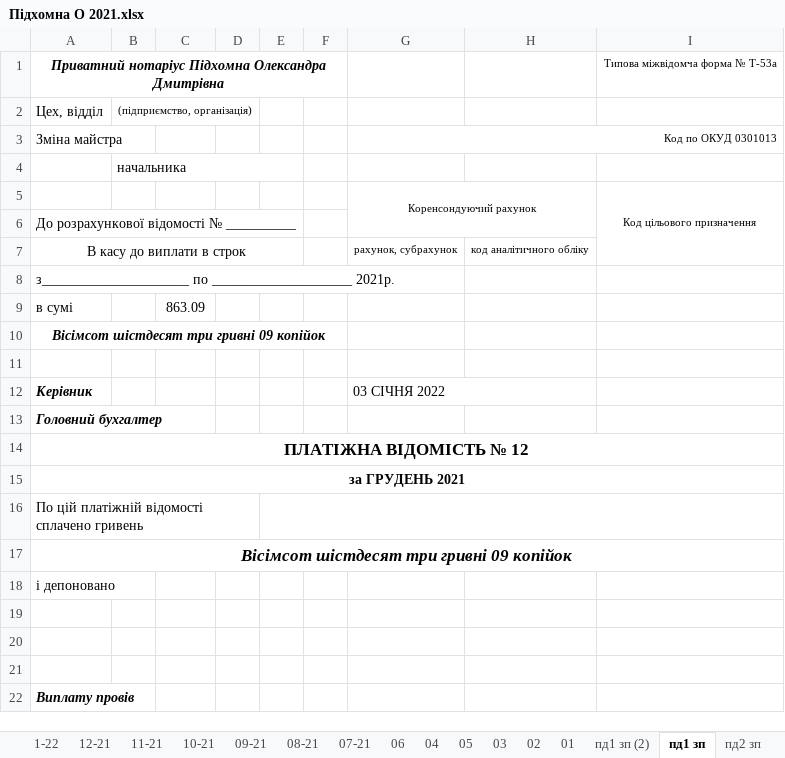
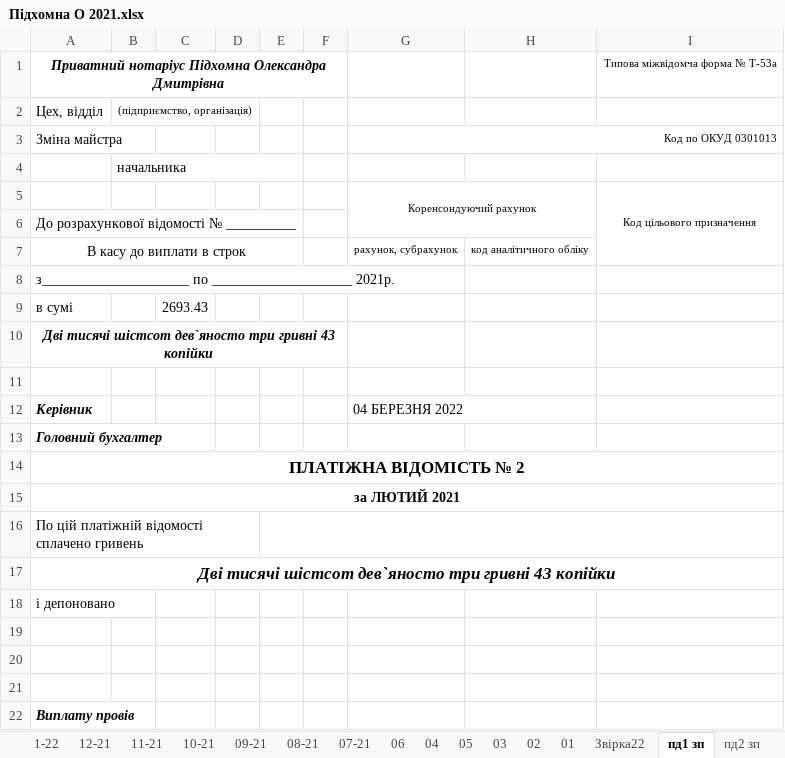
Before and after one commit to Midas201/Eridan, an Excel workbook: Фопи/Зарплата ФОП 2021/Підхомна О 2021.xlsx, sheet пд1 зп, drawn as a sheet; values as stored, in another font and other column widths than the file's, no borders; the diff names each change by its address in the sheet, - before the commit and + after, or states it on an @@ line.

```diff
--- a/Фопи/Зарплата ФОП 2021/Підхомна О 2021.xlsx (sheet пд1 зп)
+++ b/Фопи/Зарплата ФОП 2021/Підхомна О 2021.xlsx (sheet пд1 зп)
-sheet tab: пд1 зп (2)
+sheet tab: Звірка22
-C9: 863.09
+C9: 2693.43
-A10: Вiсiмсот шiстдесят три гривнi 09 копiйок
+A10: Двi тисячi шiстсот дев`яносто три гривнi 43 копiйки
-G12: 03 СІЧНЯ 2022
+G12: 04 БЕРЕЗНЯ 2022
-A14: ПЛАТІЖНА ВІДОМІСТЬ № 12
+A14: ПЛАТІЖНА ВІДОМІСТЬ № 2
-A15: за ГРУДЕНЬ 2021
+A15: за ЛЮТИЙ 2021
-A17: Вiсiмсот шiстдесят три гривнi 09 копiйок
+A17: Двi тисячi шiстсот дев`яносто три гривнi 43 копiйки
```
Also changed, not shown: sheet пд2 зп, sheet пд1 аванс, sheet пд2 аванс, sheet 10-21, other sheet tabs, 24 other files.
